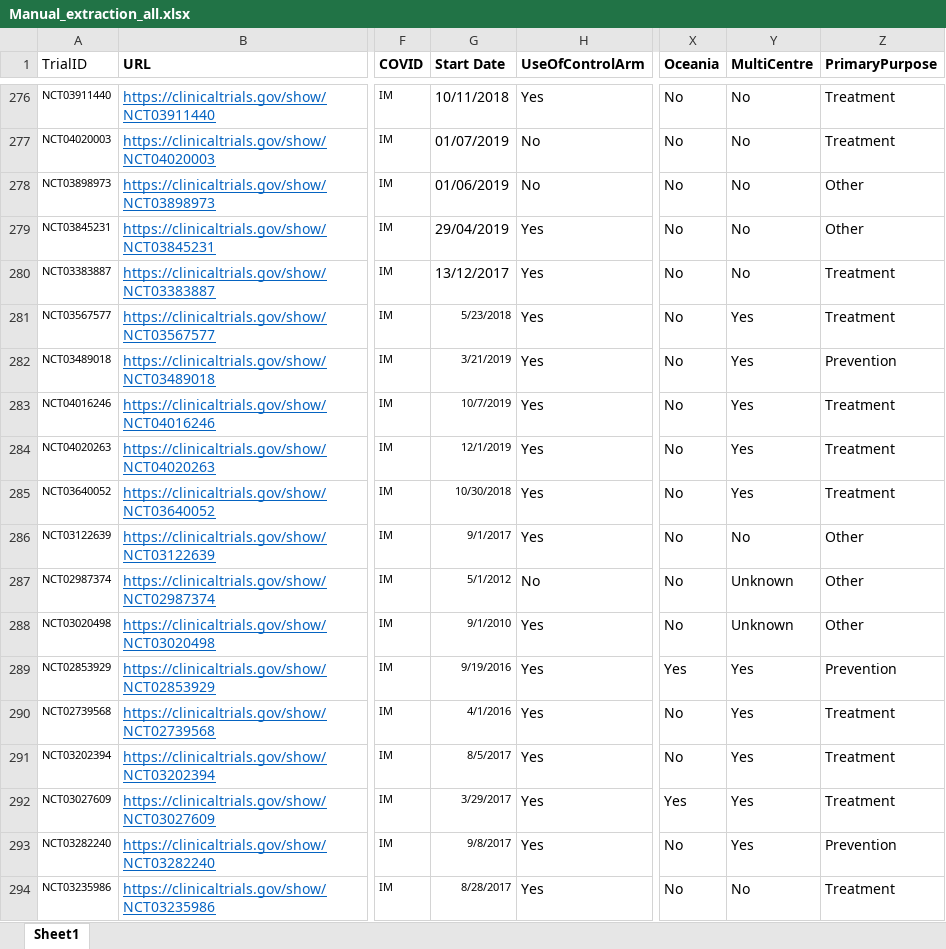
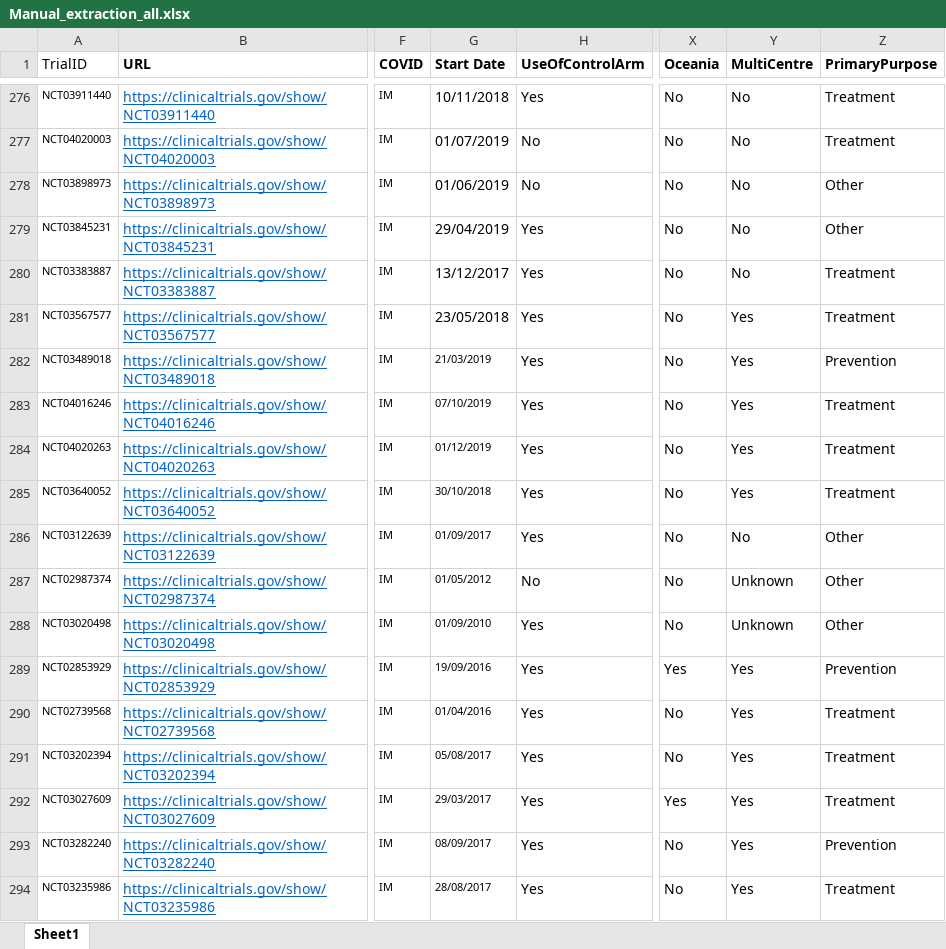
Before and after one commit to worcjamessmith/COVID-trial-characteristics, an Excel workbook: data/manual_processing/manual_extraction/Manual_extraction_all.xlsx, sheet Sheet1, drawn as a sheet; only a part is shown, gaps mark what is left out; values as stored, in another font and other column widths than the file's, no borders; the diff covers the shown part only; the diff names each change by its address in the sheet, - before the commit and + after, or states it on an @@ line.

Commit message:
Correct manual and automated extraction after comparing datasets

```diff
--- a/data/manual_processing/manual_extraction/Manual_extraction_all.xlsx (sheet Sheet1)
+++ b/data/manual_processing/manual_extraction/Manual_extraction_all.xlsx (sheet Sheet1)
-G281 (Start Date): 5/23/2018
+G281 (Start Date): 23/05/2018
@@ G281 text size: larger @@
-G282 (Start Date): 3/21/2019
+G282 (Start Date): 21/03/2019
-G283 (Start Date): 10/7/2019
+G283 (Start Date): 07/10/2019
-G284 (Start Date): 12/1/2019
+G284 (Start Date): 01/12/2019
-G285 (Start Date): 10/30/2018
+G285 (Start Date): 30/10/2018
-G286 (Start Date): 9/1/2017
+G286 (Start Date): 01/09/2017
-G287 (Start Date): 5/1/2012
+G287 (Start Date): 01/05/2012
-G288 (Start Date): 9/1/2010
+G288 (Start Date): 01/09/2010
-G289 (Start Date): 9/19/2016
+G289 (Start Date): 19/09/2016
-G290 (Start Date): 4/1/2016
+G290 (Start Date): 01/04/2016
-G291 (Start Date): 8/5/2017
+G291 (Start Date): 05/08/2017
-G292 (Start Date): 3/29/2017
+G292 (Start Date): 29/03/2017
-G293 (Start Date): 9/8/2017
+G293 (Start Date): 08/09/2017
-G294 (Start Date): 8/28/2017
+G294 (Start Date): 28/08/2017
-Y294 (MultiCentre): No
+Y294 (MultiCentre): Yes
```
Also changed, not shown: 132 edited cells and cell formats elsewhere in this sheet, 2 other files.
